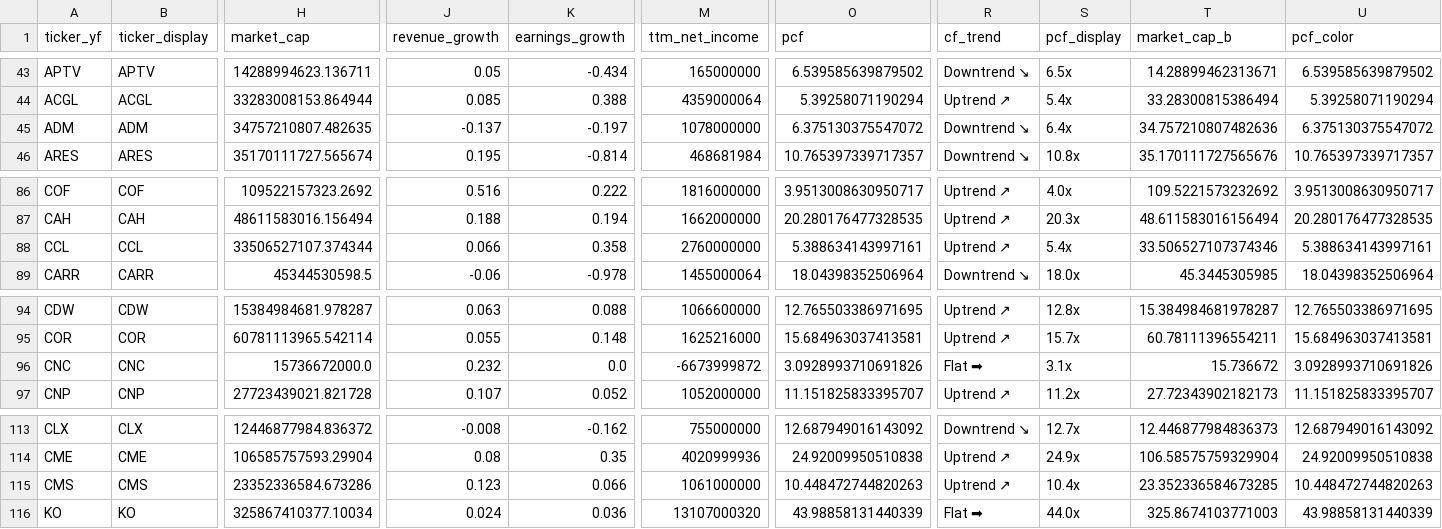
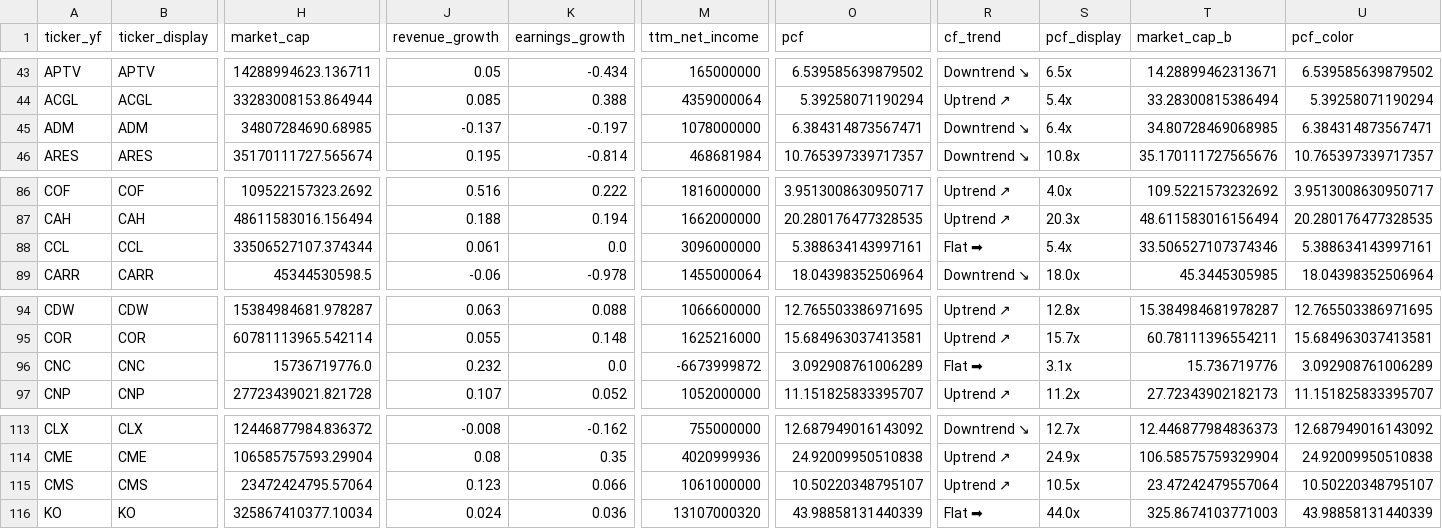
Before and after one commit to hyoseok88/g-valuemap, a CSV file: seeds/usa.csv, drawn as a sheet; only a part is shown, gaps mark what is left out; the diff names each change by its address in the sheet, - before the commit and + after, or states it on an @@ line.

```diff
--- a/seeds/usa.csv
+++ b/seeds/usa.csv
-H45 (market_cap): 34757210807.482635
+H45 (market_cap): 34807284690.68985
-O45 (pcf): 6.375130375547072
+O45 (pcf): 6.384314873567471
-T45 (market_cap_b): 34.757210807482636
+T45 (market_cap_b): 34.80728469068985
-U45 (pcf_color): 6.375130375547072
+U45 (pcf_color): 6.384314873567471
-J88 (revenue_growth): 0.066
+J88 (revenue_growth): 0.061
-K88 (earnings_growth): 0.358
+K88 (earnings_growth): 0.0
-M88 (ttm_net_income): 2760000000
+M88 (ttm_net_income): 3096000000
-R88 (cf_trend): Uptrend ↗
+R88 (cf_trend): Flat ➡
-H96 (market_cap): 15736672000.0
+H96 (market_cap): 15736719776.0
-O96 (pcf): 3.0928993710691826
+O96 (pcf): 3.092908761006289
-T96 (market_cap_b): 15.736672
+T96 (market_cap_b): 15.736719776
-U96 (pcf_color): 3.0928993710691826
+U96 (pcf_color): 3.092908761006289
-H115 (market_cap): 23352336584.673286
+H115 (market_cap): 23472424795.57064
-O115 (pcf): 10.448472744820263
+O115 (pcf): 10.50220348795107
-S115 (pcf_display): 10.4x
+S115 (pcf_display): 10.5x
-T115 (market_cap_b): 23.352336584673285
+T115 (market_cap_b): 23.47242479557064
-U115 (pcf_color): 10.448472744820263
+U115 (pcf_color): 10.50220348795107
```
Also changed, not shown: seeds/korea.csv.
